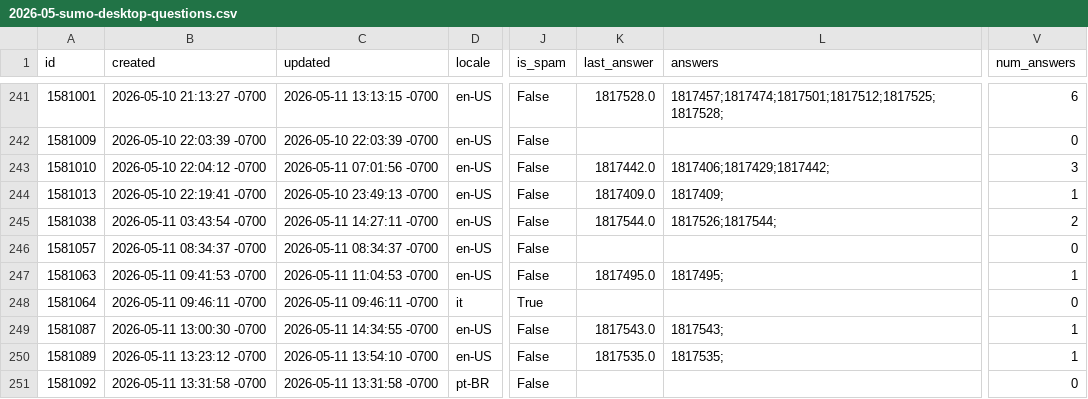
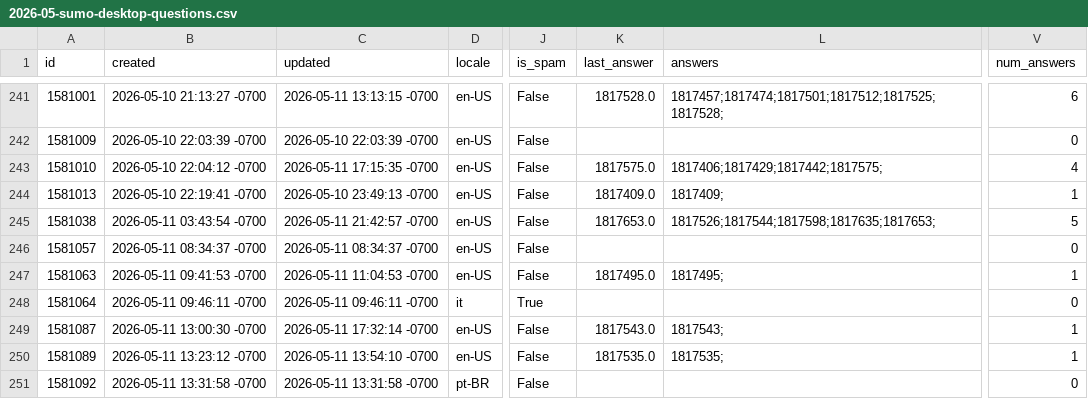
Before and after one commit to thunderbird/thunderbird-desktop-metrics-and-reports, a CSV file: CONCATENATED_FILES/DESKTOP/2026-05-sumo-desktop-questions.csv, drawn as a sheet; only a part is shown, gaps mark what is left out; the diff covers the shown part only; the diff names each change by its address in the sheet, - before the commit and + after, or states it on an @@ line.

```diff
--- a/CONCATENATED_FILES/DESKTOP/2026-05-sumo-desktop-questions.csv
+++ b/CONCATENATED_FILES/DESKTOP/2026-05-sumo-desktop-questions.csv
-C243 (updated): 2026-05-11 07:01:56 -0700
+C243 (updated): 2026-05-11 17:15:35 -0700
-K243 (last_answer): 1817442.0
+K243 (last_answer): 1817575.0
-L243 (answers): 1817406;1817429;1817442;
+L243 (answers): 1817406;1817429;1817442;1817575;
-V243 (num_answers): 3
+V243 (num_answers): 4
-C245 (updated): 2026-05-11 14:27:11 -0700
+C245 (updated): 2026-05-11 21:42:57 -0700
-K245 (last_answer): 1817544.0
+K245 (last_answer): 1817653.0
-L245 (answers): 1817526;1817544;
+L245 (answers): 1817526;1817544;1817598;1817635;1817653;
-V245 (num_answers): 2
+V245 (num_answers): 5
-C249 (updated): 2026-05-11 14:34:55 -0700
+C249 (updated): 2026-05-11 17:32:14 -0700
```
Also changed, not shown: 76 edited cells elsewhere in this file, 1 other file.
